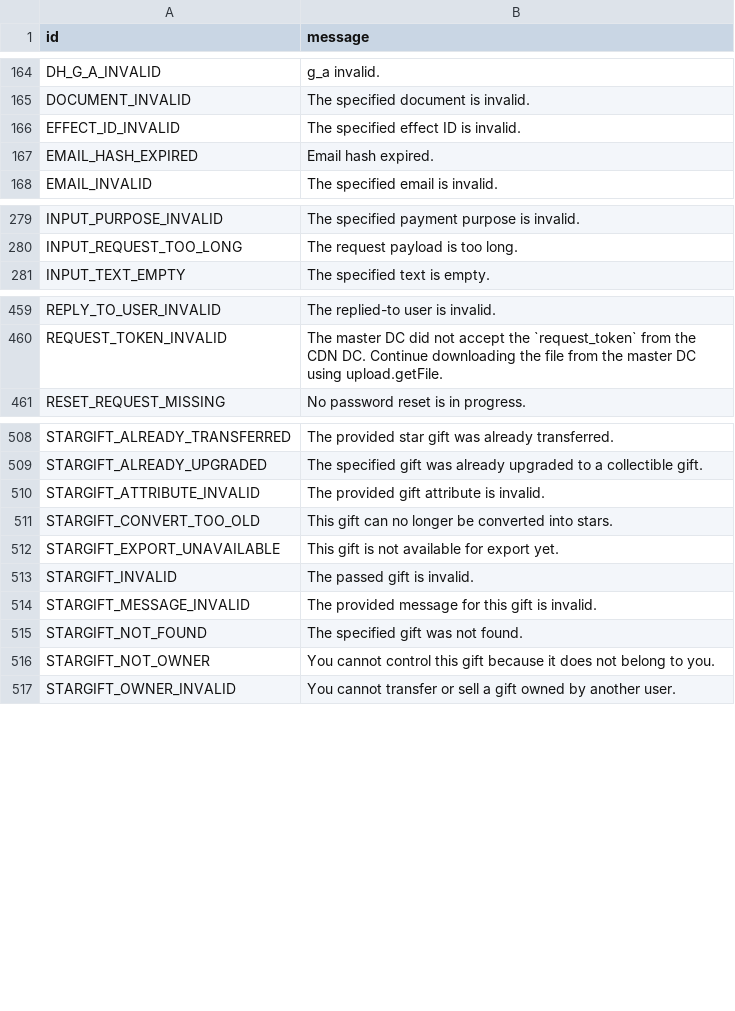
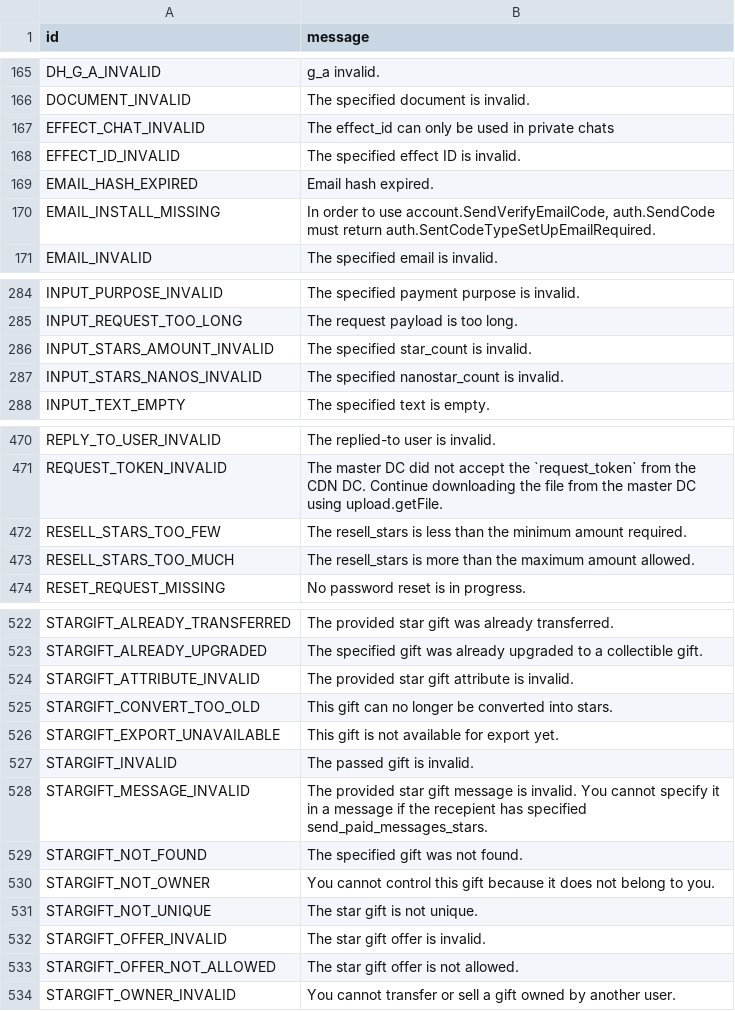
Before and after one commit to TelegramPlayground/PyroTGFork, a TSV file: compiler/errors/source/400_BAD_REQUEST.tsv, drawn as a sheet; only a part is shown, gaps mark what is left out; the diff covers the shown part only.

```diff
--- a/compiler/errors/source/400_BAD_REQUEST.tsv
+++ b/compiler/errors/source/400_BAD_REQUEST.tsv
@@ -165,4 +166,6 @@ DH_G_A_INVALID	g_a invalid.
 DOCUMENT_INVALID	The specified document is invalid.
+EFFECT_CHAT_INVALID	The effect_id can only be used in private chats
 EFFECT_ID_INVALID	The specified effect ID is invalid.
 EMAIL_HASH_EXPIRED	Email hash expired.
+EMAIL_INSTALL_MISSING	In order to use account.SendVerifyEmailCode, auth.SendCode must return auth.SentCodeTypeSetUpEmailRequired.
 EMAIL_INVALID	The specified email is invalid.
@@ -280,2 +285,4 @@ INPUT_PURPOSE_INVALID	The specified payment purpose is invalid.
 INPUT_REQUEST_TOO_LONG	The request payload is too long.
+INPUT_STARS_AMOUNT_INVALID	The specified star_count is invalid.
+INPUT_STARS_NANOS_INVALID	The specified nanostar_count is invalid.
 INPUT_TEXT_EMPTY	The specified text is empty.
@@ -460,2 +471,4 @@ REPLY_TO_USER_INVALID	The replied-to user is invalid.
 REQUEST_TOKEN_INVALID	The master DC did not accept the `request_token` from the CDN DC. Continue downloading the file from the master DC using upload.getFile.
+RESELL_STARS_TOO_FEW	The resell_stars is less than the minimum amount required.
+RESELL_STARS_TOO_MUCH	The resell_stars is more than the maximum amount allowed.
 RESET_REQUEST_MISSING	No password reset is in progress.
@@ -509,3 +523,3 @@ STARGIFT_ALREADY_TRANSFERRED	The provided star gift was already transferred.
 STARGIFT_ALREADY_UPGRADED	The specified gift was already upgraded to a collectible gift.
-STARGIFT_ATTRIBUTE_INVALID	The provided gift attribute is invalid.
+STARGIFT_ATTRIBUTE_INVALID	The provided star gift attribute is invalid.
 STARGIFT_CONVERT_TOO_OLD	This gift can no longer be converted into stars.
@@ -513,5 +527,8 @@ STARGIFT_EXPORT_UNAVAILABLE	This gift is not available for export yet.
 STARGIFT_INVALID	The passed gift is invalid.
-STARGIFT_MESSAGE_INVALID	The provided message for this gift is invalid.
+STARGIFT_MESSAGE_INVALID	The provided star gift message is invalid. You cannot specify it in a message if the recepient has specified send_paid_messages_stars.
 STARGIFT_NOT_FOUND	The specified gift was not found.
 STARGIFT_NOT_OWNER	You cannot control this gift because it does not belong to you.
+STARGIFT_NOT_UNIQUE	The star gift is not unique.
+STARGIFT_OFFER_INVALID	The star gift offer is invalid.
+STARGIFT_OFFER_NOT_ALLOWED	The star gift offer is not allowed.
 STARGIFT_OWNER_INVALID	You cannot transfer or sell a gift owned by another user.
```
Also changed, not shown: 8 added rows elsewhere in this file, 3 other files.
